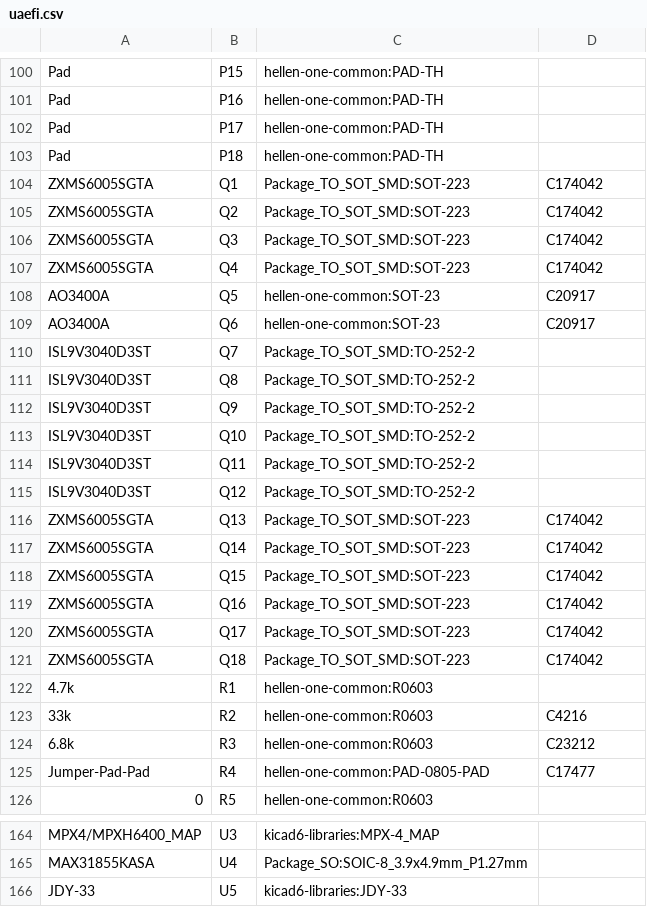
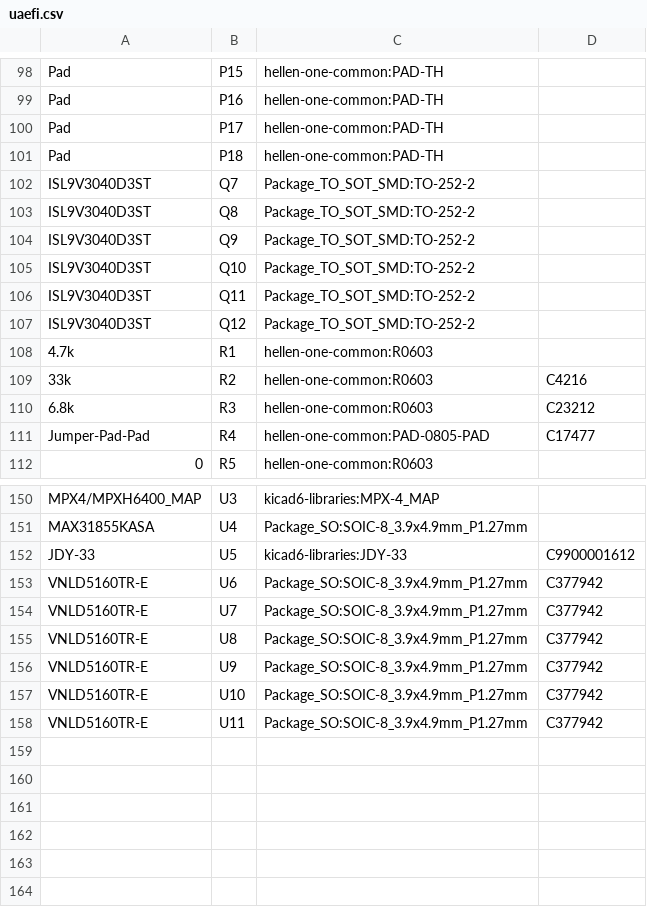
Before and after one commit to rusefi/uaefi, a CSV file: gerber/uaefi.csv, drawn as a sheet; only a part is shown, gaps mark what is left out; the diff covers the shown part only.

```diff
--- a/gerber/uaefi.csv
+++ b/gerber/uaefi.csv
@@ -103,8 +101,2 @@
 "Pad","P18","hellen-one-common:PAD-TH",""
-"ZXMS6005SGTA","Q1","Package_TO_SOT_SMD:SOT-223","C174042"
-"ZXMS6005SGTA","Q2","Package_TO_SOT_SMD:SOT-223","C174042"
-"ZXMS6005SGTA","Q3","Package_TO_SOT_SMD:SOT-223","C174042"
-"ZXMS6005SGTA","Q4","Package_TO_SOT_SMD:SOT-223","C174042"
-"AO3400A","Q5","hellen-one-common:SOT-23"," C20917"
-"AO3400A","Q6","hellen-one-common:SOT-23"," C20917"
 "ISL9V3040D3ST","Q7","Package_TO_SOT_SMD:TO-252-2",""
@@ -115,8 +107,2 @@
 "ISL9V3040D3ST","Q12","Package_TO_SOT_SMD:TO-252-2",""
-"ZXMS6005SGTA","Q13","Package_TO_SOT_SMD:SOT-223","C174042"
-"ZXMS6005SGTA","Q14","Package_TO_SOT_SMD:SOT-223","C174042"
-"ZXMS6005SGTA","Q15","Package_TO_SOT_SMD:SOT-223","C174042"
-"ZXMS6005SGTA","Q16","Package_TO_SOT_SMD:SOT-223","C174042"
-"ZXMS6005SGTA","Q17","Package_TO_SOT_SMD:SOT-223","C174042"
-"ZXMS6005SGTA","Q18","Package_TO_SOT_SMD:SOT-223","C174042"
 "4.7k","R1","hellen-one-common:R0603",""
@@ -165,2 +151,8 @@
 "MAX31855KASA","U4","Package_SO:SOIC-8_3.9x4.9mm_P1.27mm",""
-"JDY-33","U5","kicad6-libraries:JDY-33",""
+"JDY-33","U5","kicad6-libraries:JDY-33","C9900001612"
+"VNLD5160TR-E","U6","Package_SO:SOIC-8_3.9x4.9mm_P1.27mm","C377942"
+"VNLD5160TR-E","U7","Package_SO:SOIC-8_3.9x4.9mm_P1.27mm","C377942"
+"VNLD5160TR-E","U8","Package_SO:SOIC-8_3.9x4.9mm_P1.27mm","C377942"
+"VNLD5160TR-E","U9","Package_SO:SOIC-8_3.9x4.9mm_P1.27mm","C377942"
+"VNLD5160TR-E","U10","Package_SO:SOIC-8_3.9x4.9mm_P1.27mm","C377942"
+"VNLD5160TR-E","U11","Package_SO:SOIC-8_3.9x4.9mm_P1.27mm","C377942"
```
Also changed, not shown: 2 removed rows and 2 edited cells elsewhere in this file, gerber/uaefi-all-pos.csv, 16 other files.
